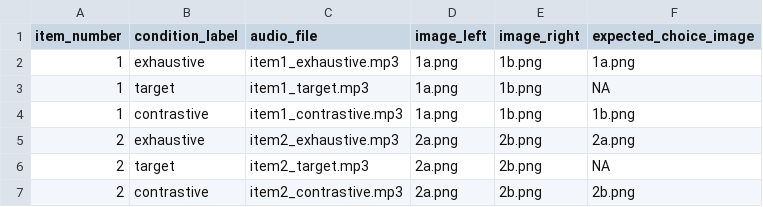
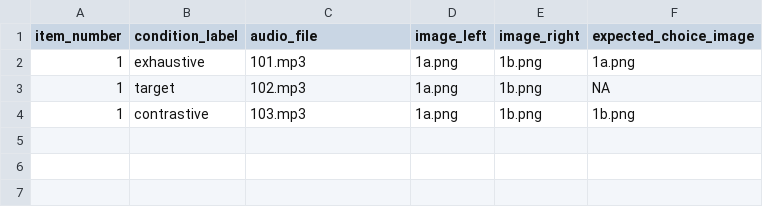
Before and after one commit to partigabor/pcibex-hun, a CSV file: chunk_includes/experiment_data.csv, drawn as a sheet.

Commit message:
update

```diff
--- a/chunk_includes/experiment_data.csv
+++ b/chunk_includes/experiment_data.csv
@@ -1,7 +1,4 @@
 item_number,condition_label,audio_file,image_left,image_right,expected_choice_image
-1,exhaustive,item1_exhaustive.mp3,1a.png,1b.png,1a.png
-1,target,item1_target.mp3,1a.png,1b.png,NA
-1,contrastive,item1_contrastive.mp3,1a.png,1b.png,1b.png
-2,exhaustive,item2_exhaustive.mp3,2a.png,2b.png,2a.png
-2,target,item2_target.mp3,2a.png,2b.png,NA
-2,contrastive,item2_contrastive.mp3,2a.png,2b.png,2b.png
+1,exhaustive,101.mp3,1a.png,1b.png,1a.png
+1,target,102.mp3,1a.png,1b.png,NA
+1,contrastive,103.mp3,1a.png,1b.png,1b.png
```
